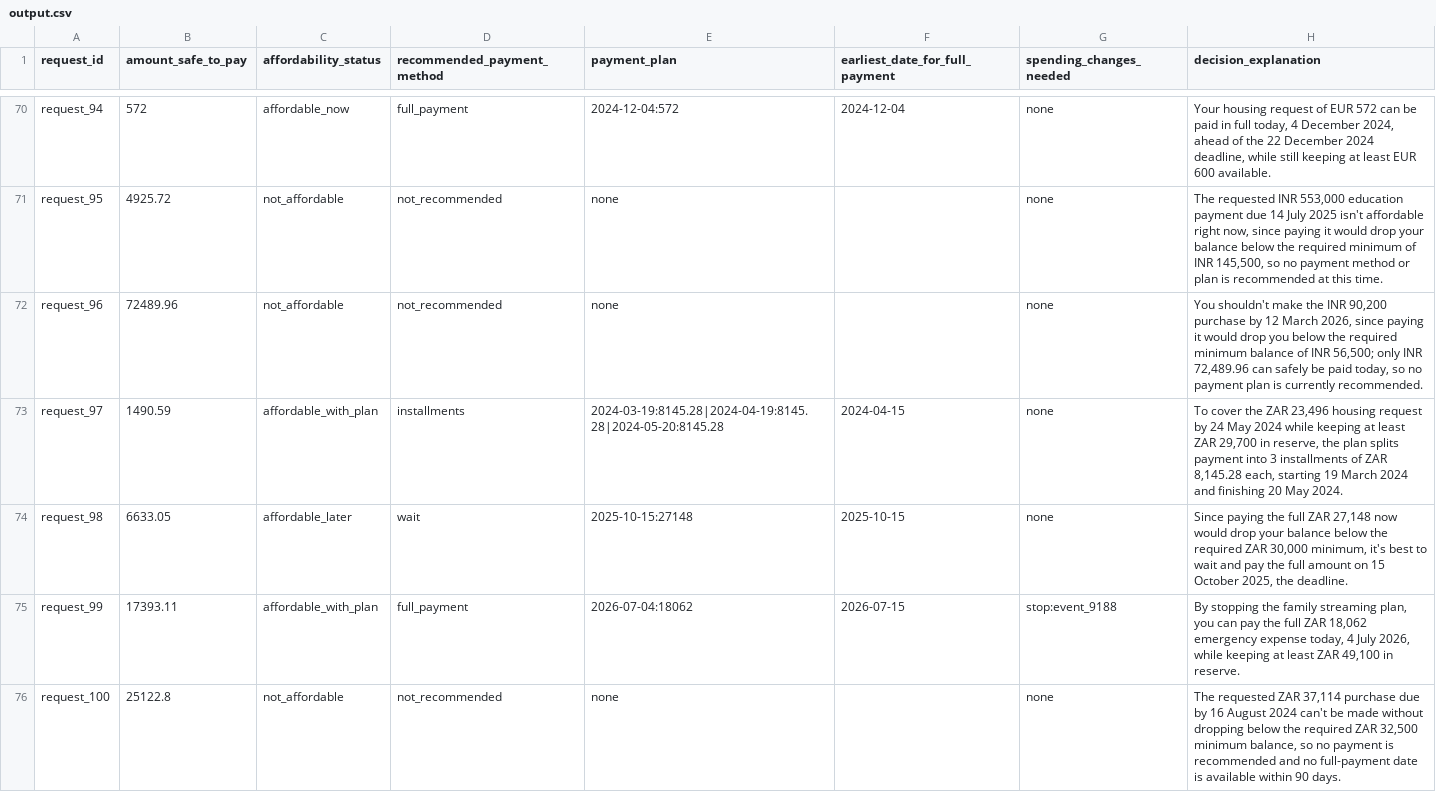
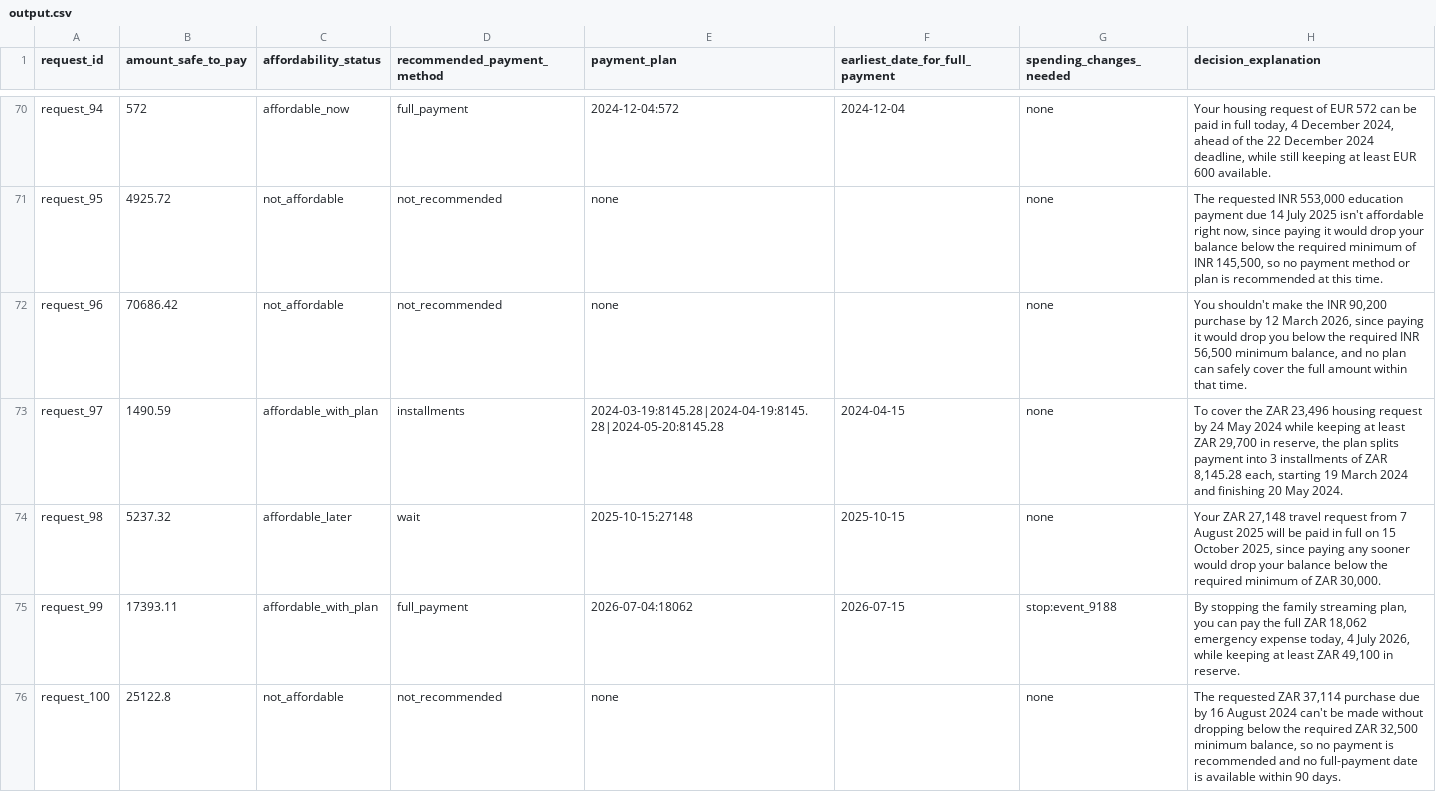
Before and after one commit to baymax-afk/hackerrank-orchestrate-buy-or-wait, a CSV file: output.csv, drawn as a sheet; only a part is shown, gaps mark what is left out; the diff covers the shown part only.

```diff
--- a/output.csv
+++ b/output.csv
@@ -71,5 +71,5 @@ request_94,572,affordable_now,full_payment,2024-12-04:572,2024-12-04,none,"Your
 request_95,4925.72,not_affordable,not_recommended,none,,none,"The requested INR 553,000 education payment due 14 July 2025 isn't affordable right now, since paying it would drop your balance below the required minimum of INR 145,500, so no payment method or plan is recommended at this time."
-request_96,72489.96,not_affordable,not_recommended,none,,none,"You shouldn't make the INR 90,200 purchase by 12 March 2026, since paying it would drop you below the required minimum balance of INR 56,500; only INR 72,489.96 can safely be paid today, so no payment plan is currently recommended."
+request_96,70686.42,not_affordable,not_recommended,none,,none,"You shouldn't make the INR 90,200 purchase by 12 March 2026, since paying it would drop you below the required INR 56,500 minimum balance, and no plan can safely cover the full amount within that time."
 request_97,1490.59,affordable_with_plan,installments,2024-03-19:8145.28|2024-04-19:8145.28|2024-05-20:8145.28,2024-04-15,none,"To cover the ZAR 23,496 housing request by 24 May 2024 while keeping at least ZAR 29,700 in reserve, the plan splits payment into 3 installments of ZAR 8,145.28 each, starting 19 March 2024 and finishing 20 May 2024."
-request_98,6633.05,affordable_later,wait,2025-10-15:27148,2025-10-15,none,"Since paying the full ZAR 27,148 now would drop your balance below the required ZAR 30,000 minimum, it's best to wait and pay the full amount on 15 October 2025, the deadline."
+request_98,5237.32,affordable_later,wait,2025-10-15:27148,2025-10-15,none,"Your ZAR 27,148 travel request from 7 August 2025 will be paid in full on 15 October 2025, since paying any sooner would drop your balance below the required minimum of ZAR 30,000."
 request_99,17393.11,affordable_with_plan,full_payment,2026-07-04:18062,2026-07-15,stop:event_9188,"By stopping the family streaming plan, you can pay the full ZAR 18,062 emergency expense today, 4 July 2026, while keeping at least ZAR 49,100 in reserve."
```
Also changed, not shown: 113 edited cells elsewhere in this file, 56 other files.
